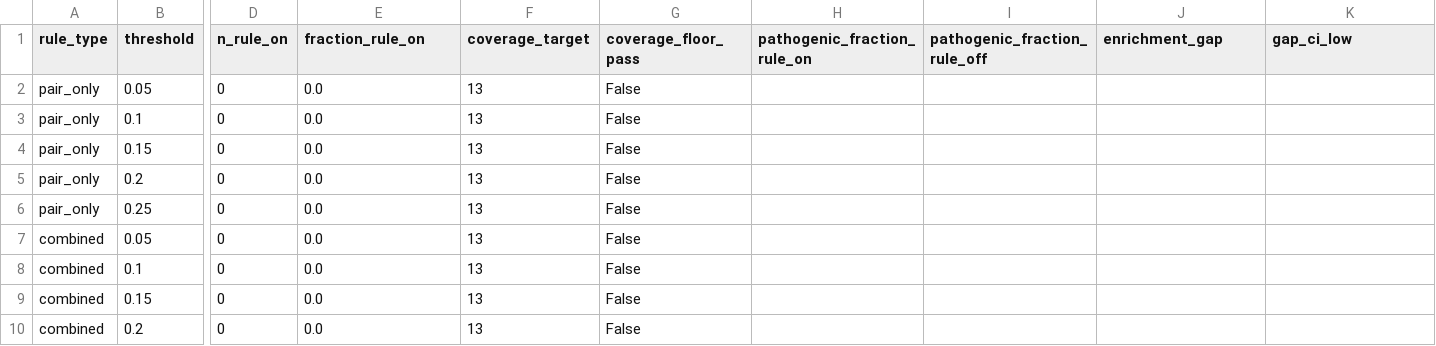
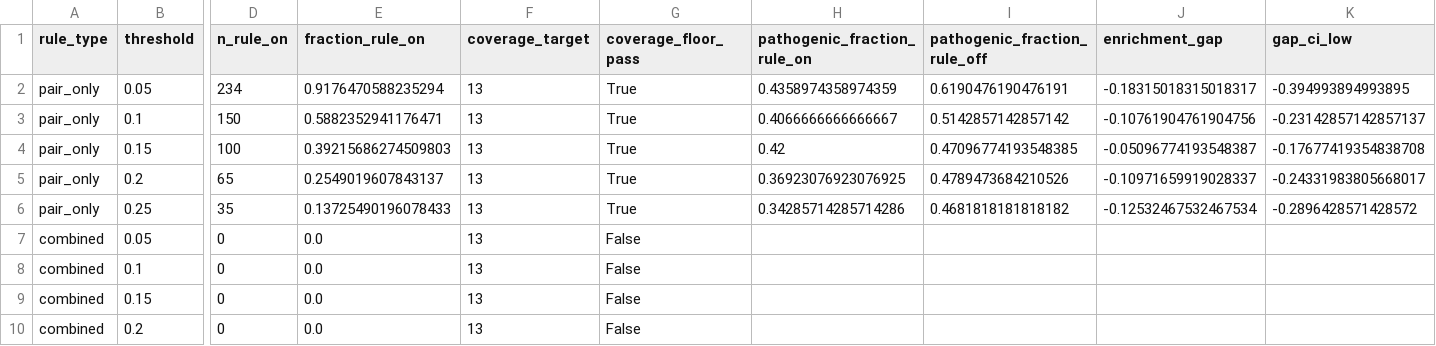
Before and after one commit to DaviBonetto/SpectralBio, a CSV file: New Notebooks/results/14_block14_holdout_control_closure_h100/tables/tp53_covariance_native_rule_candidates.csv, drawn as a sheet; only a part is shown, gaps mark what is left out; removed rows and columns are numbered as before the commit, all else as after; rows hold the shown columns only; the diff names each change by its address in the sheet, - before the commit and + after, or states it on an @@ line.

```diff
--- a/New Notebooks/results/14_block14_holdout_control_closure_h100/tables/tp53_covariance_native_rule_candidates.csv
+++ b/New Notebooks/results/14_block14_holdout_control_closure_h100/tables/tp53_covariance_native_rule_candidates.csv
-row 2: pair_only | 0.05 | 0 | 0.0 | 13 | False
-row 3: pair_only | 0.1 | 0 | 0.0 | 13 | False
-row 4: pair_only | 0.15 | 0 | 0.0 | 13 | False
-row 5: pair_only | 0.2 | 0 | 0.0 | 13 | False
-row 6: pair_only | 0.25 | 0 | 0.0 | 13 | False
+row 2: pair_only | 0.05 | 234 | 0.9176470588235294 | 13 | True | 0.4358974358974359 | 0.6190476190476191 | -0.18315018315018317 | -0.394993894993895
+row 3: pair_only | 0.1 | 150 | 0.5882352941176471 | 13 | True | 0.4066666666666667 | 0.5142857142857142 | -0.10761904761904756 | -0.23142857142857137
+row 4: pair_only | 0.15 | 100 | 0.39215686274509803 | 13 | True | 0.42 | 0.47096774193548385 | -0.05096774193548387 | -0.17677419354838708
+row 5: pair_only | 0.2 | 65 | 0.2549019607843137 | 13 | True | 0.36923076923076925 | 0.4789473684210526 | -0.10971659919028337 | -0.24331983805668017
+row 6: pair_only | 0.25 | 35 | 0.13725490196078433 | 13 | True | 0.34285714285714286 | 0.4681818181818182 | -0.12532467532467534 | -0.2896428571428572
```
Also changed, not shown: New Notebooks/results/14_block14_holdout_control_closure_h100/tables/block14_control_pair_summary.csv, New Notebooks/results/14_block14_holdout_control_closure_h100/tables/block14_holdout_pair_summary.csv, 24 other files.
